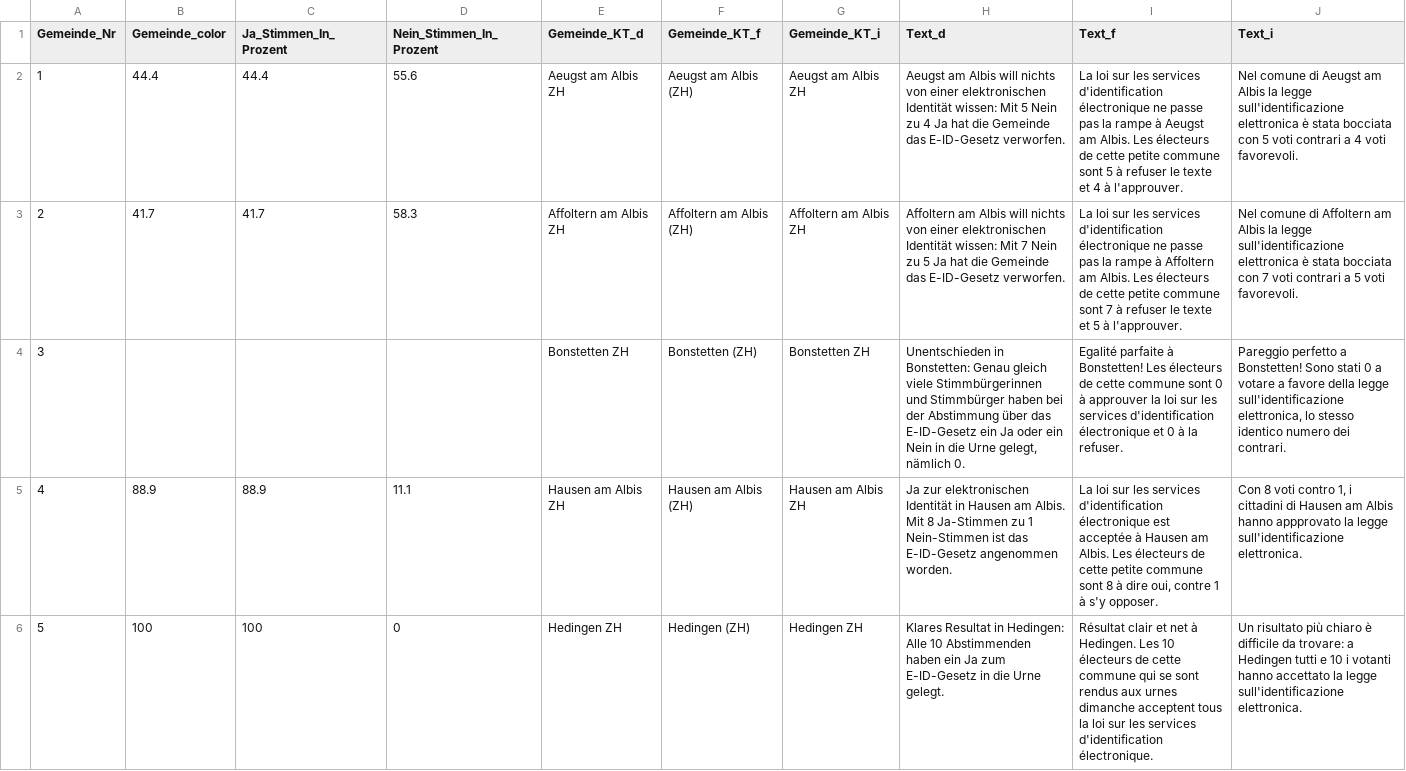
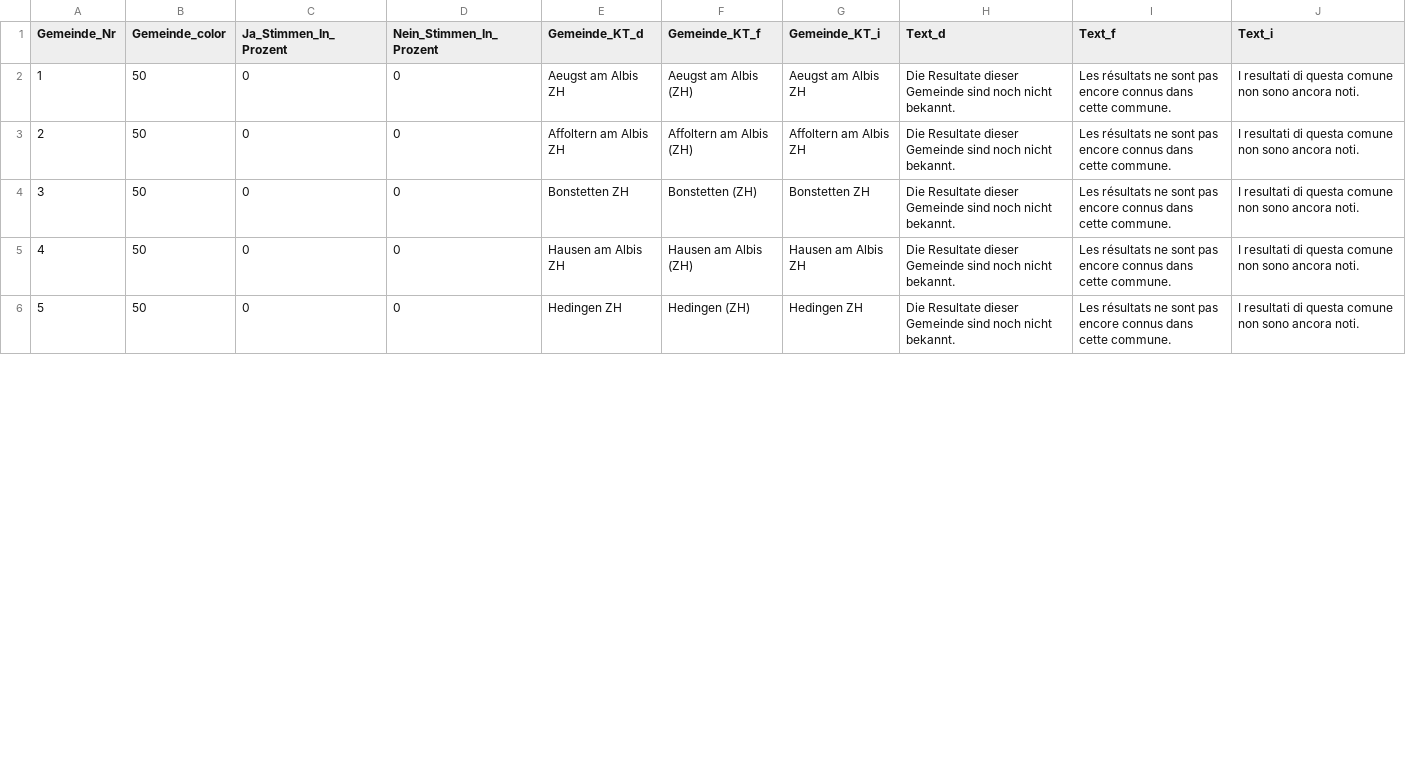
Before and after one commit to awp-finanznachrichten/lena_maerz2021, a CSV file: Output/E-ID-Gesetz_dw.csv, drawn as a sheet; only a part is shown; the diff covers the shown part only.

```diff
--- a/Output/E-ID-Gesetz_dw.csv
+++ b/Output/E-ID-Gesetz_dw.csv
@@ -1,6 +1,6 @@
 "Gemeinde_Nr","Gemeinde_color","Ja_Stimmen_In_Prozent","Nein_Stimmen_In_Prozent","Gemeinde_KT_d","Gemeinde_KT_f","Gemeinde_KT_i","Text_d","Text_f","Text_i"
-1,44.4,44.4,55.6,"Aeugst am Albis ZH","Aeugst am Albis (ZH)","Aeugst am Albis ZH","Aeugst am Albis will nichts von einer elektronischen Identität wissen: Mit 5 Nein zu 4 Ja hat die Gemeinde das E-ID-Gesetz verworfen.","La loi sur les services d'identification électronique ne passe pas la rampe à Aeugst am Albis. Les électeurs de cette petite commune sont 5 à refuser le texte et 4 à l'approuver.","Nel comune di Aeugst am Albis la legge sull'identificazione elettronica è stata bocciata con 5 voti contrari a 4 voti favorevoli."
-2,41.7,41.7,58.3,"Affoltern am Albis ZH","Affoltern am Albis (ZH)","Affoltern am Albis ZH","Affoltern am Albis will nichts von einer elektronischen Identität wissen: Mit 7 Nein zu 5 Ja hat die Gemeinde das E-ID-Gesetz verworfen.","La loi sur les services d'identification électronique ne passe pas la rampe à Affoltern am Albis. Les électeurs de cette petite commune sont 7 à refuser le texte et 5 à l'approuver.","Nel comune di Affoltern am Albis la legge sull'identificazione elettronica è stata bocciata con 7 voti contrari a 5 voti favorevoli."
-3,,,,"Bonstetten ZH","Bonstetten (ZH)","Bonstetten ZH","Unentschieden in Bonstetten: Genau gleich viele Stimmbürgerinnen und Stimmbürger haben bei der Abstimmung über das E-ID-Gesetz ein Ja oder ein Nein in die Urne gelegt, nämlich 0.","Egalité parfaite à Bonstetten! Les électeurs de cette commune sont 0 à approuver la loi sur les services d'identification électronique et 0 à la refuser.","Pareggio perfetto a Bonstetten! Sono stati 0 a votare a favore della legge sull'identificazione elettronica, lo stesso identico numero dei contrari."
-4,88.9,88.9,11.1,"Hausen am Albis ZH","Hausen am Albis (ZH)","Hausen am Albis ZH","Ja zur elektronischen Identität in Hausen am Albis. Mit 8 Ja-Stimmen zu 1 Nein-Stimmen ist das E-ID-Gesetz angenommen worden.","La loi sur les services d'identification électronique est acceptée à Hausen am Albis. Les électeurs de cette petite commune sont 8 à dire oui, contre 1 à s'y opposer.","Con 8 voti contro 1, i cittadini di Hausen am Albis hanno appprovato la legge sull'identificazione elettronica."
-5,100,100,0,"Hedingen ZH","Hedingen (ZH)","Hedingen ZH","Klares Resultat in Hedingen: Alle 10 Abstimmenden haben ein Ja zum E-ID-Gesetz in die Urne gelegt.","Résultat clair et net à Hedingen. Les 10 électeurs de cette commune qui se sont rendus aux urnes dimanche acceptent tous la loi sur les services d'identification électronique.","Un risultato più chiaro è difficile da trovare: a Hedingen tutti e 10 i votanti hanno accettato la legge sull'identificazione elettronica."
+1,50,0,0,"Aeugst am Albis ZH","Aeugst am Albis (ZH)","Aeugst am Albis ZH","Die Resultate dieser Gemeinde sind noch nicht bekannt.","Les résultats ne sont pas encore connus dans cette commune.","I resultati di questa comune non sono ancora noti."
+2,50,0,0,"Affoltern am Albis ZH","Affoltern am Albis (ZH)","Affoltern am Albis ZH","Die Resultate dieser Gemeinde sind noch nicht bekannt.","Les résultats ne sont pas encore connus dans cette commune.","I resultati di questa comune non sono ancora noti."
+3,50,0,0,"Bonstetten ZH","Bonstetten (ZH)","Bonstetten ZH","Die Resultate dieser Gemeinde sind noch nicht bekannt.","Les résultats ne sont pas encore connus dans cette commune.","I resultati di questa comune non sono ancora noti."
+4,50,0,0,"Hausen am Albis ZH","Hausen am Albis (ZH)","Hausen am Albis ZH","Die Resultate dieser Gemeinde sind noch nicht bekannt.","Les résultats ne sont pas encore connus dans cette commune.","I resultati di questa comune non sono ancora noti."
+5,50,0,0,"Hedingen ZH","Hedingen (ZH)","Hedingen ZH","Die Resultate dieser Gemeinde sind noch nicht bekannt.","Les résultats ne sont pas encore connus dans cette commune.","I resultati di questa comune non sono ancora noti."
```
Also changed, not shown: 88 edited cells elsewhere in this file, Output/E-ID-Gesetz_dw_radiotop.csv, Output/Indonesien_dw.csv, 29 other files.
